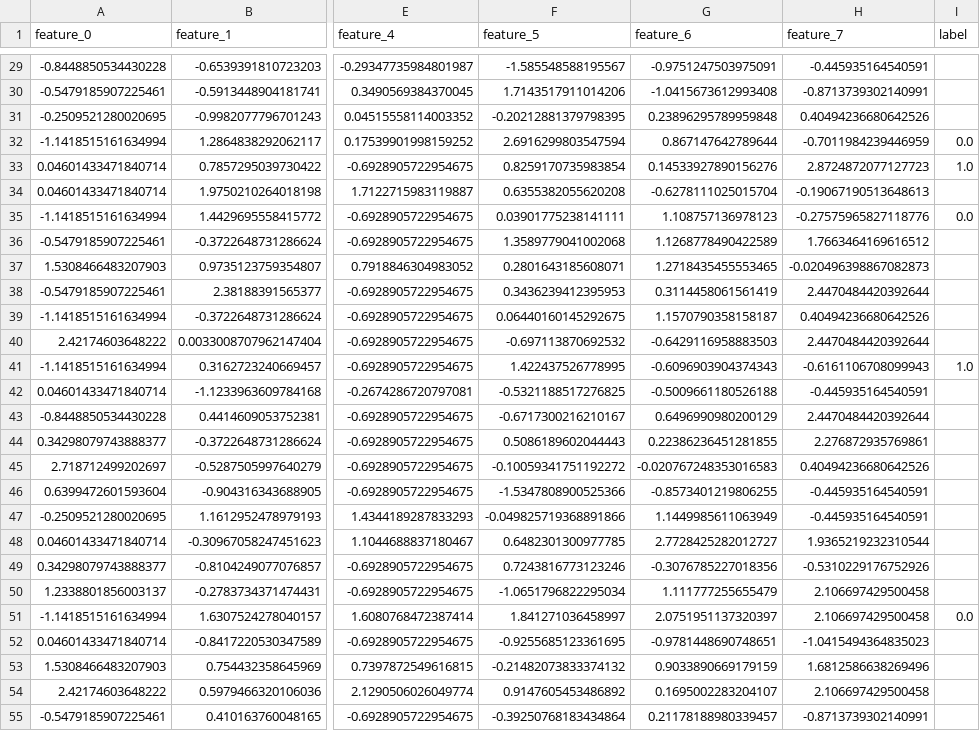
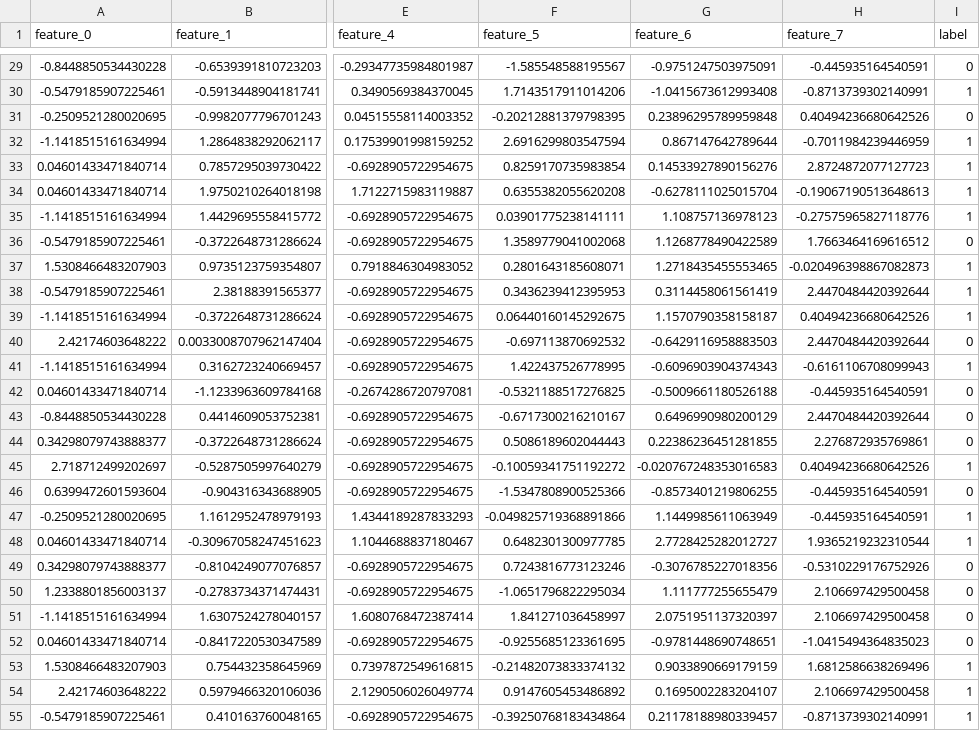
Before and after one commit to AI-and-Blockchain/S25_TrustResearch, a CSV file: Test Case/Test Case 5/test_dataset.csv, drawn as a sheet; only a part is shown, gaps mark what is left out; the diff covers the shown part only; the diff names each change by its address in the sheet, - before the commit and + after, or states it on an @@ line.

```diff
--- a/Test Case/Test Case 5/test_dataset.csv
+++ b/Test Case/Test Case 5/test_dataset.csv
-I29 (label): (empty)
+I29 (label): 0
-I30 (label): (empty)
+I30 (label): 1
-I31 (label): (empty)
+I31 (label): 0
-I32 (label): 0.0
+I32 (label): 1
-I33 (label): 1.0
+I33 (label): 1
-I34 (label): (empty)
+I34 (label): 1
-I35 (label): 0.0
+I35 (label): 1
-I36 (label): (empty)
+I36 (label): 0
-I37:I39 (label): (empty)
+I37:I39 (label): 1
-I40 (label): (empty)
+I40 (label): 0
-I41 (label): 1.0
+I41 (label): 1
-I42:I44 (label): (empty)
+I42:I44 (label): 0
-I45 (label): (empty)
+I45 (label): 1
-I46 (label): (empty)
+I46 (label): 0
-I47:I48 (label): (empty)
+I47:I48 (label): 1
-I49:I50 (label): (empty)
+I49:I50 (label): 0
-I51 (label): 0.0
+I51 (label): 0
-I52 (label): (empty)
+I52 (label): 0
-I53:I55 (label): (empty)
+I53:I55 (label): 1
```
Also changed, not shown: 127 edited cells elsewhere in this file, Test Case/Test Case 1/test_dataset.csv, 16 other files.
